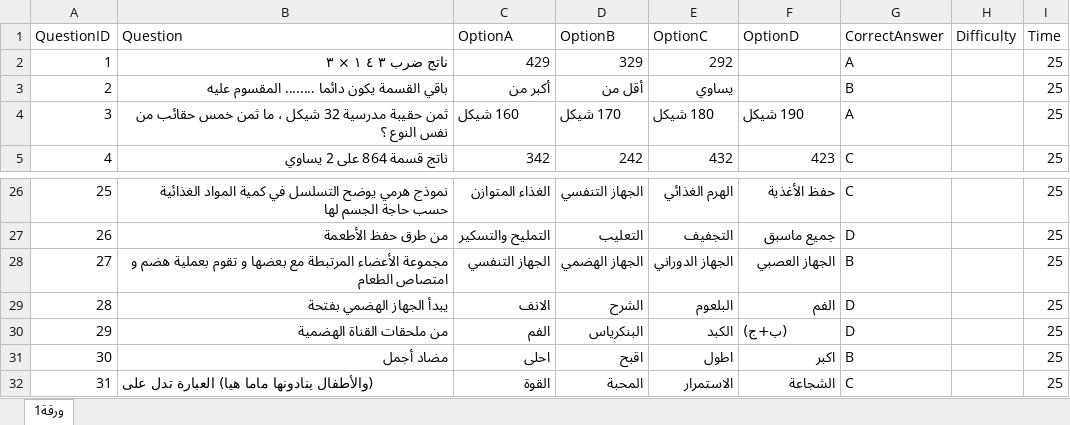
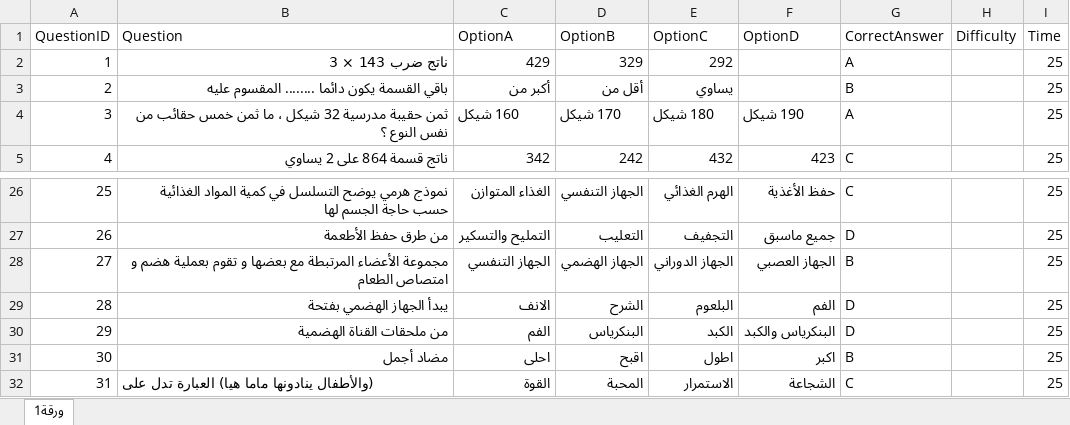
Before and after one commit to maherzalan/ChildrensQuiz, an Excel workbook: Questions/4.xlsx, sheet ورقة1, drawn as a sheet; only a part is shown, gaps mark what is left out; values as stored, in another font and other column widths than the file's, no borders; the diff names each change by its address in the sheet, - before the commit and + after, or states it on an @@ line.

Commit message:
Add files via upload

```diff
--- a/Questions/4.xlsx (sheet ورقة1)
+++ b/Questions/4.xlsx (sheet ورقة1)
-B2 (Question): ناتج ضرب ٣ ٤ ١ × ٣
+B2 (Question): ناتج ضرب 143 × 3
-F30 (OptionD): (ب+ج)
+F30 (OptionD): البنكرياس والكبد
```
